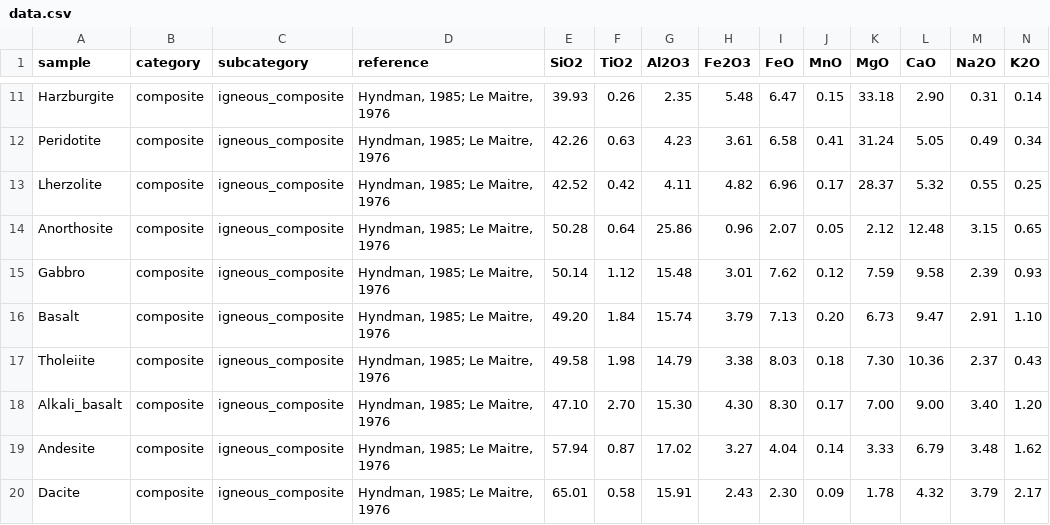
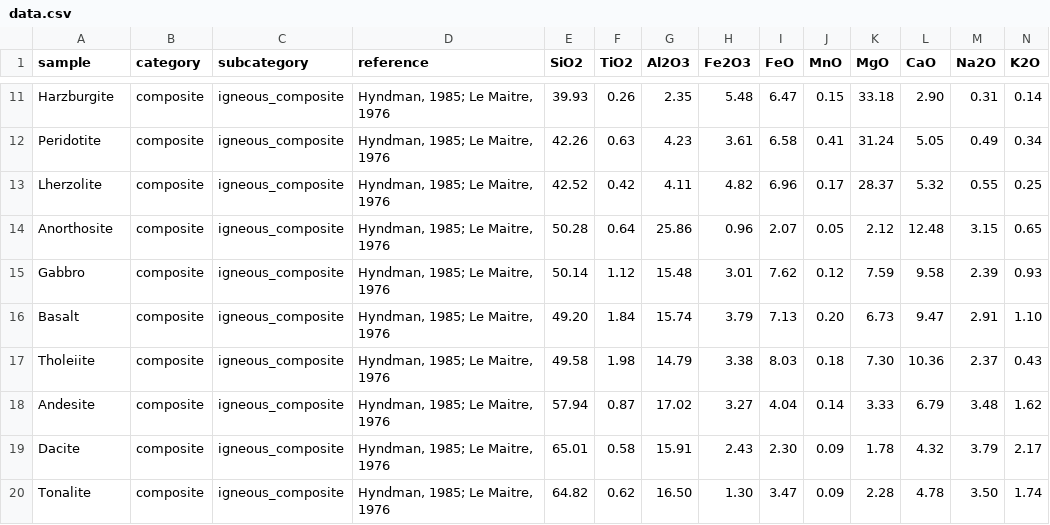
Before and after one commit to vinthegreat84/geochemistry, a CSV file: data.csv, drawn as a sheet; only a part is shown, gaps mark what is left out; the shorter side is filled out with more unchanged rows; rows hold the shown columns only; the diff names each change by its address in the sheet, - before the commit and + after, or states it on an @@ line.

Commit message:
Update data.csv
removed alkali basalt due to absence of CO2

```diff
--- a/data.csv
+++ b/data.csv
-row 18: Alkali_basalt | composite | igneous_composite | Hyndman, 1985; Le Maitre, 1976 | 47.10 | 2.70 | 15.30 | 4.30 | 8.30 | 0.17 | 7.00 | 9.00 | 3.40 | 1.20
```
